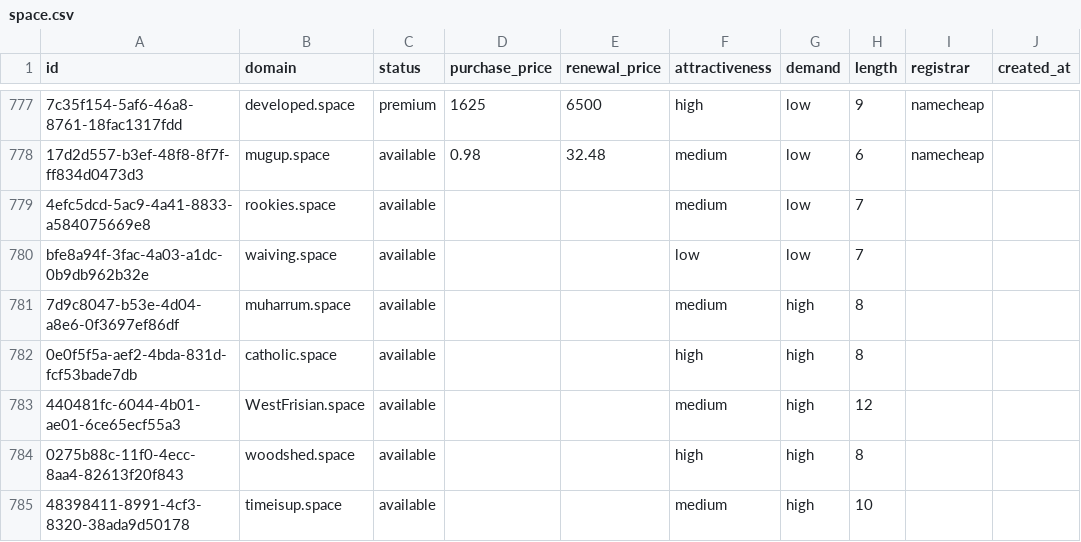
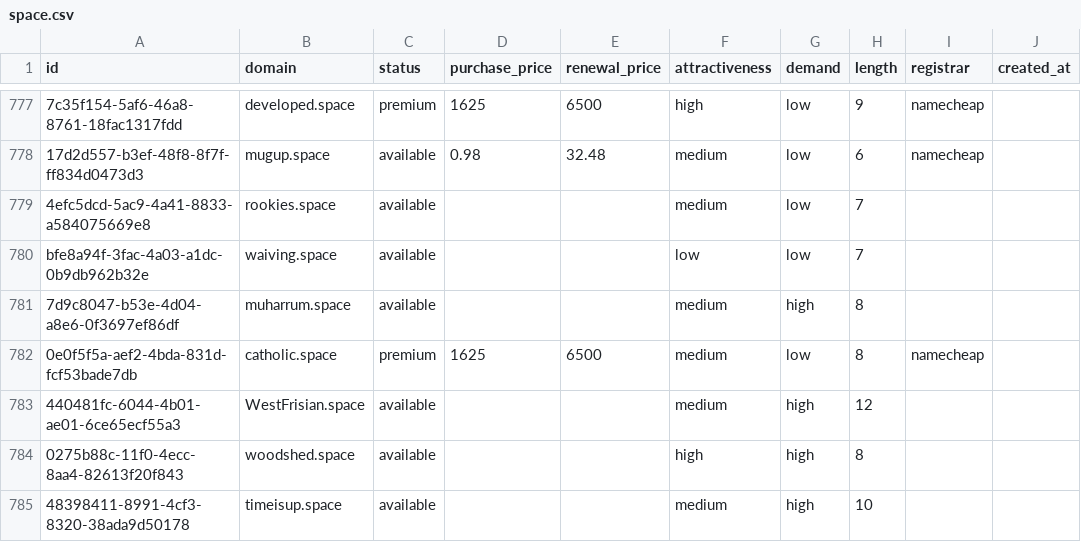
Before and after one commit to UniqueDomains/space-oneword-domains, a CSV file: space.csv, drawn as a sheet; only a part is shown, gaps mark what is left out; the diff names each change by its address in the sheet, - before the commit and + after, or states it on an @@ line.

Commit message:
Domains update

```diff
--- a/space.csv
+++ b/space.csv
-C782 (status): available
+C782 (status): premium
-D782 (purchase_price): (empty)
+D782 (purchase_price): 1625
-E782 (renewal_price): (empty)
+E782 (renewal_price): 6500
-F782 (attractiveness): high
+F782 (attractiveness): medium
-G782 (demand): high
+G782 (demand): low
-I782 (registrar): (empty)
+I782 (registrar): namecheap
```
Also changed, not shown: 4 other files.
